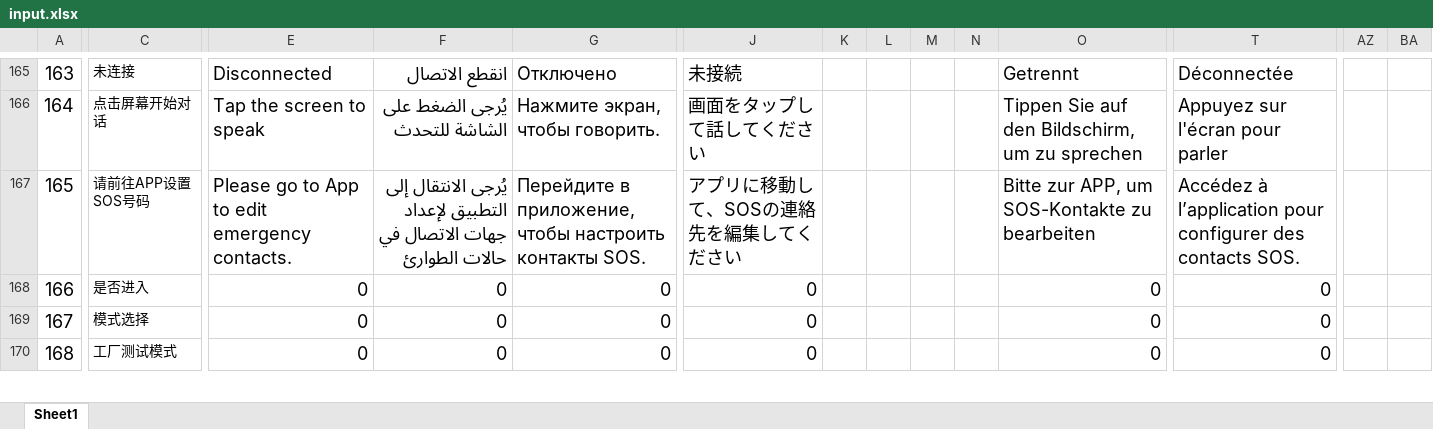
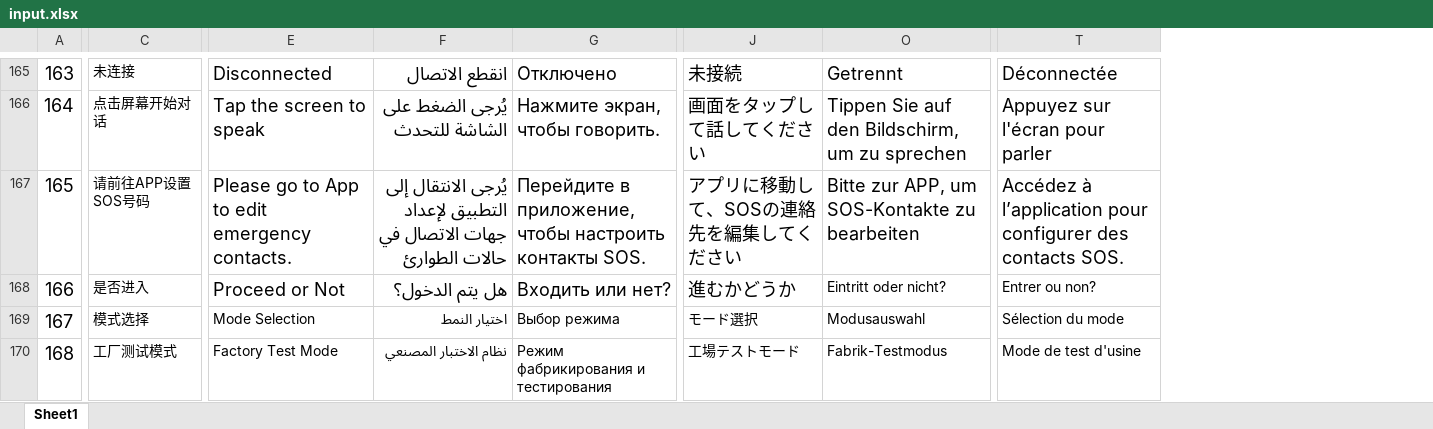
Before and after one commit to zzp2233/569x_AI_AB281GA, an Excel workbook: ute/ui_config_patch/ABE012/defaultLanguage/input.xlsx, sheet Sheet1, drawn as a sheet; only a part is shown, gaps mark what is left out; values as stored, in another font and other column widths than the file's, no borders; removed rows and columns are numbered as before the commit, all else as after; the diff covers the shown part only; the diff names each change by its address in the sheet, - before the commit and + after, or states it on an @@ line.

```diff
--- a/ute/ui_config_patch/ABE012/defaultLanguage/input.xlsx (sheet Sheet1)
+++ b/ute/ui_config_patch/ABE012/defaultLanguage/input.xlsx (sheet Sheet1)
@@ column K hidden, empty @@
@@ column L hidden, empty @@
@@ column M hidden, empty @@
@@ column N hidden, empty @@
@@ column AZ hidden, empty @@
@@ column BA hidden, empty @@
-E168: 0
+E168: Proceed or Not
-F168: 0
+F168: هل يتم الدخول؟
-G168: 0
+G168: Входить или нет?
-J168: 0
+J168: 進むかどうか
-O168: 0
+O168: Eintritt oder nicht?
@@ O168:O170 text size: smaller @@
-T168: 0
+T168: Entrer ou non?
@@ T168:T170 text size: smaller @@
-E169: 0
+E169: Mode Selection
@@ E169:G170 text size: smaller @@
-F169: 0
+F169: اختيار النمط
-G169: 0
+G169: Выбор режима
-J169: 0
+J169: モード選択
@@ J169:J170 text size: smaller @@
-O169: 0
+O169: Modusauswahl
-T169: 0
+T169: Sélection du mode
-E170: 0
+E170: Factory Test Mode
-F170: 0
+F170: نظام الاختبار المصنعي
-G170: 0
+G170: Режим фабрикирования и тестирования
-J170: 0
+J170: 工場テストモード
-O170: 0
+O170: Fabrik-Testmodus
-T170: 0
+T170: Mode de test d'usine
```
Also changed, not shown: 13 added rows, 1 removed row, 106 edited cells and cell formats elsewhere in this sheet, 14 other files.
